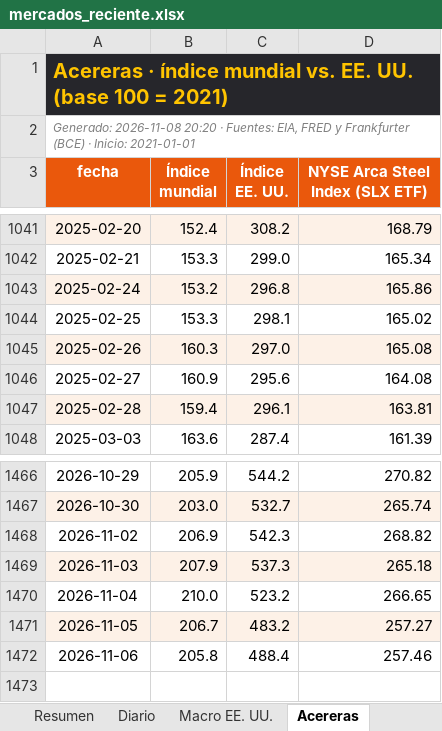
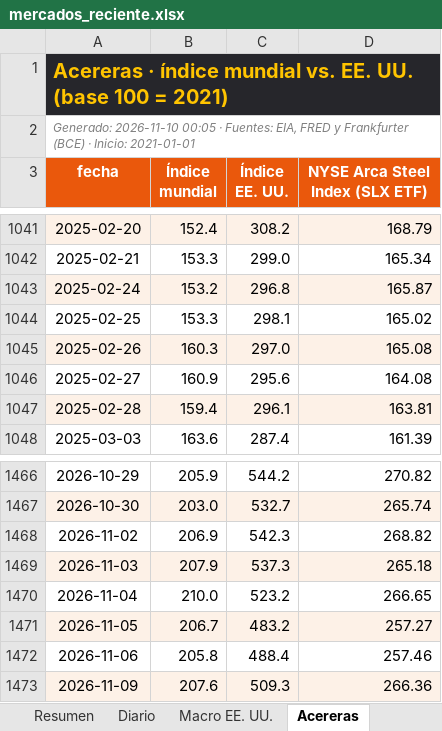
Before and after one commit to benjany2011-sys/Indicators, an Excel workbook: resultados/mercados_reciente.xlsx, sheet Acereras, drawn as a sheet; only a part is shown, gaps mark what is left out; values as stored, in another font and other column widths than the file's, no borders; the diff names each change by its address in the sheet, - before the commit and + after, or states it on an @@ line.

```diff
--- a/resultados/mercados_reciente.xlsx (sheet Acereras)
+++ b/resultados/mercados_reciente.xlsx (sheet Acereras)
-A2 (fecha): Generado: 2026-11-08 20:20 · Fuentes:…
+A2 (fecha): Generado: 2026-11-10 00:05 · Fuentes:…
-D1043 (NYSE Arca Steel Index (SLX ETF)): 165.86
+D1043 (NYSE Arca Steel Index (SLX ETF)): 165.87
+row 1473: 2026-11-09 | 207.6 | 509.3 | 266.36
```
Also changed, not shown: sheet Diario, sheet Resumen, sheet Macro EE. UU., charts or pictures, 7 other files.
